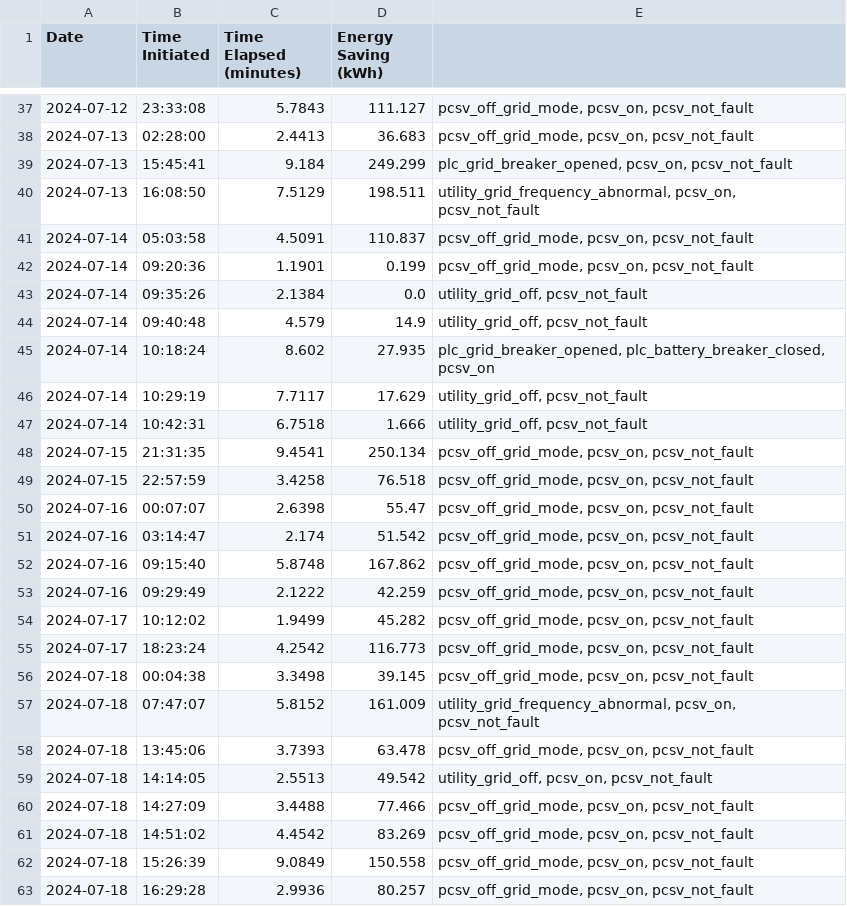
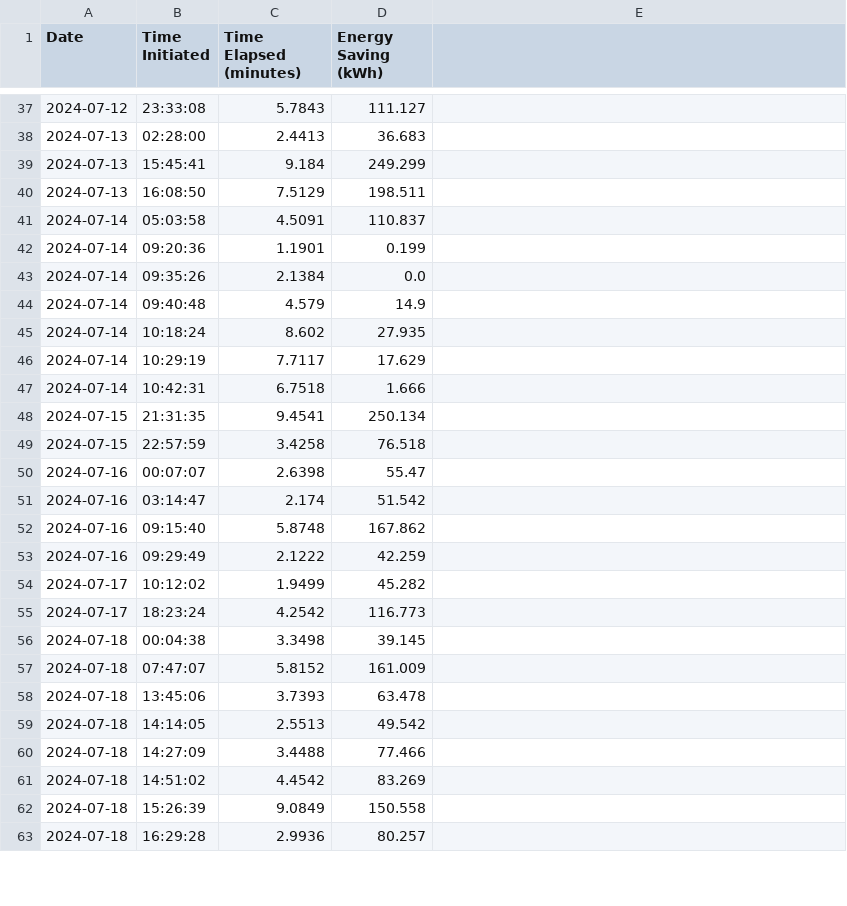
Before and after one commit to tinegachris/energy_savings_calculator, a CSV file: 2024/July-Genset-Savings.csv, drawn as a sheet; only a part is shown, gaps mark what is left out; the diff covers the shown part only.

Commit message:
Update Genset and Grid Yield data format and add April savings records

```diff
--- a/2024/July-Genset-Savings.csv
+++ b/2024/July-Genset-Savings.csv
@@ -37,27 +37,27 @@ Date,Time Initiated,Time Elapsed (minutes),Energy Saving (kWh)
-2024-07-12,23:33:08,5.7843,111.127,"pcsv_off_grid_mode, pcsv_on, pcsv_not_fault"
-2024-07-13,02:28:00,2.4413,36.683,"pcsv_off_grid_mode, pcsv_on, pcsv_not_fault"
-2024-07-13,15:45:41,9.184,249.299,"plc_grid_breaker_opened, pcsv_on, pcsv_not_fault"
-2024-07-13,16:08:50,7.5129,198.511,"utility_grid_frequency_abnormal, pcsv_on, pcsv_not_fault"
-2024-07-14,05:03:58,4.5091,110.837,"pcsv_off_grid_mode, pcsv_on, pcsv_not_fault"
-2024-07-14,09:20:36,1.1901,0.199,"pcsv_off_grid_mode, pcsv_on, pcsv_not_fault"
-2024-07-14,09:35:26,2.1384,0.0,"utility_grid_off, pcsv_not_fault"
-2024-07-14,09:40:48,4.579,14.9,"utility_grid_off, pcsv_not_fault"
-2024-07-14,10:18:24,8.602,27.935,"plc_grid_breaker_opened, plc_battery_breaker_closed, pcsv_on"
-2024-07-14,10:29:19,7.7117,17.629,"utility_grid_off, pcsv_not_fault"
-2024-07-14,10:42:31,6.7518,1.666,"utility_grid_off, pcsv_not_fault"
-2024-07-15,21:31:35,9.4541,250.134,"pcsv_off_grid_mode, pcsv_on, pcsv_not_fault"
-2024-07-15,22:57:59,3.4258,76.518,"pcsv_off_grid_mode, pcsv_on, pcsv_not_fault"
-2024-07-16,00:07:07,2.6398,55.47,"pcsv_off_grid_mode, pcsv_on, pcsv_not_fault"
-2024-07-16,03:14:47,2.174,51.542,"pcsv_off_grid_mode, pcsv_on, pcsv_not_fault"
-2024-07-16,09:15:40,5.8748,167.862,"pcsv_off_grid_mode, pcsv_on, pcsv_not_fault"
-2024-07-16,09:29:49,2.1222,42.259,"pcsv_off_grid_mode, pcsv_on, pcsv_not_fault"
-2024-07-17,10:12:02,1.9499,45.282,"pcsv_off_grid_mode, pcsv_on, pcsv_not_fault"
-2024-07-17,18:23:24,4.2542,116.773,"pcsv_off_grid_mode, pcsv_on, pcsv_not_fault"
-2024-07-18,00:04:38,3.3498,39.145,"pcsv_off_grid_mode, pcsv_on, pcsv_not_fault"
-2024-07-18,07:47:07,5.8152,161.009,"utility_grid_frequency_abnormal, pcsv_on, pcsv_not_fault"
-2024-07-18,13:45:06,3.7393,63.478,"pcsv_off_grid_mode, pcsv_on, pcsv_not_fault"
-2024-07-18,14:14:05,2.5513,49.542,"utility_grid_off, pcsv_on, pcsv_not_fault"
-2024-07-18,14:27:09,3.4488,77.466,"pcsv_off_grid_mode, pcsv_on, pcsv_not_fault"
-2024-07-18,14:51:02,4.4542,83.269,"pcsv_off_grid_mode, pcsv_on, pcsv_not_fault"
-2024-07-18,15:26:39,9.0849,150.558,"pcsv_off_grid_mode, pcsv_on, pcsv_not_fault"
-2024-07-18,16:29:28,2.9936,80.257,"pcsv_off_grid_mode, pcsv_on, pcsv_not_fault"
+2024-07-12,23:33:08,5.7843,111.127
+2024-07-13,02:28:00,2.4413,36.683
+2024-07-13,15:45:41,9.184,249.299
+2024-07-13,16:08:50,7.5129,198.511
+2024-07-14,05:03:58,4.5091,110.837
+2024-07-14,09:20:36,1.1901,0.199
+2024-07-14,09:35:26,2.1384,0.0
+2024-07-14,09:40:48,4.579,14.9
+2024-07-14,10:18:24,8.602,27.935
+2024-07-14,10:29:19,7.7117,17.629
+2024-07-14,10:42:31,6.7518,1.666
+2024-07-15,21:31:35,9.4541,250.134
+2024-07-15,22:57:59,3.4258,76.518
+2024-07-16,00:07:07,2.6398,55.47
+2024-07-16,03:14:47,2.174,51.542
+2024-07-16,09:15:40,5.8748,167.862
+2024-07-16,09:29:49,2.1222,42.259
+2024-07-17,10:12:02,1.9499,45.282
+2024-07-17,18:23:24,4.2542,116.773
+2024-07-18,00:04:38,3.3498,39.145
+2024-07-18,07:47:07,5.8152,161.009
+2024-07-18,13:45:06,3.7393,63.478
+2024-07-18,14:14:05,2.5513,49.542
+2024-07-18,14:27:09,3.4488,77.466
+2024-07-18,14:51:02,4.4542,83.269
+2024-07-18,15:26:39,9.0849,150.558
+2024-07-18,16:29:28,2.9936,80.257
```
Also changed, not shown: 2 removed rows and 93 edited cells elsewhere in this file, 2024/Genset-and-Grid-Yield.csv, 2024/June-Genset-Savings.csv, 6 other files.
